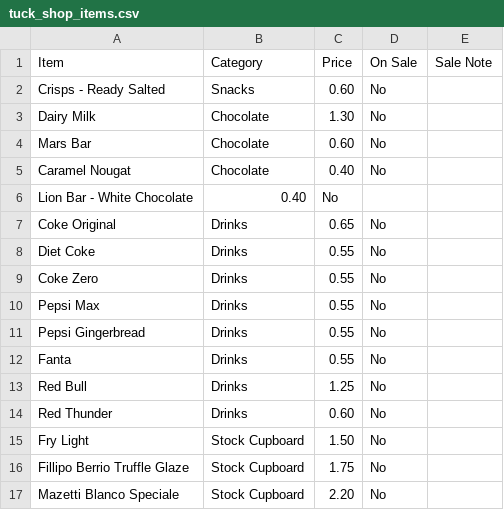
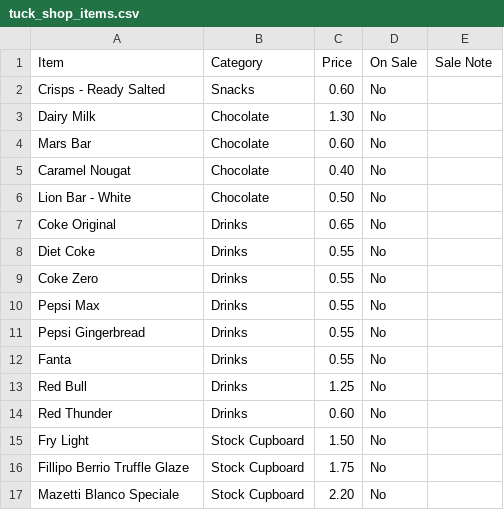
Before and after one commit to deanoooh/Tuck-Shop, a CSV file: tuck_shop_items.csv, drawn as a sheet; removed rows and columns are numbered as before the commit, all else as after; the diff names each change by its address in the sheet, - before the commit and + after, or states it on an @@ line.

Commit message:
Change price of Lion Bar - White
Updated the price of Lion Bar - White from 0.40 to 0.50.

```diff
--- a/tuck_shop_items.csv
+++ b/tuck_shop_items.csv
-row 6: Lion Bar - White Chocolate | 0.40 | No
+row 6: Lion Bar - White | Chocolate | 0.50 | No
```
